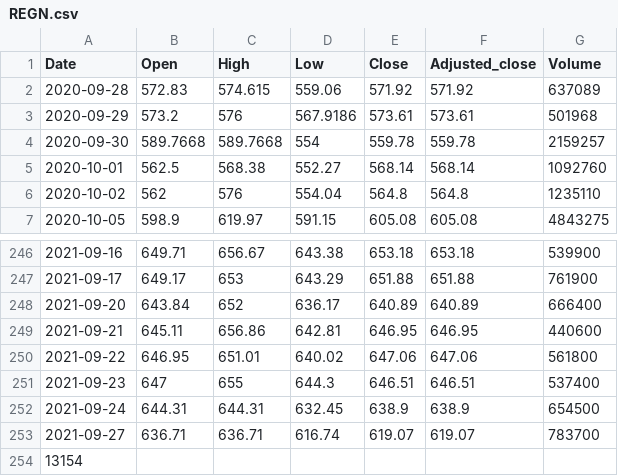
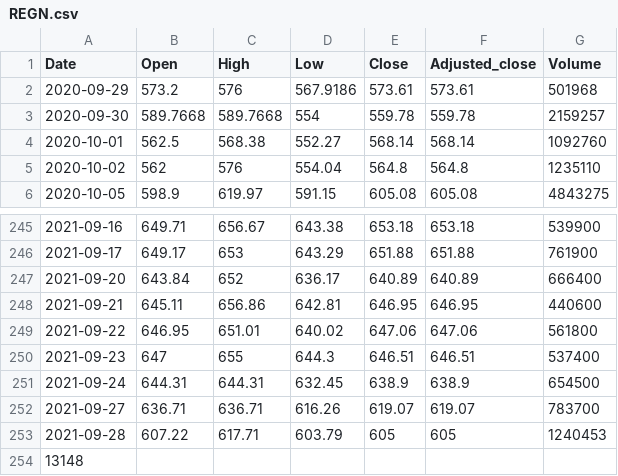
Before and after one commit to turican0/NeuralFin, a CSV file: data/REGN.csv, drawn as a sheet; only a part is shown, gaps mark what is left out.

```diff
--- a/data/REGN.csv
+++ b/data/REGN.csv
@@ -1,3 +1,2 @@
 Date,Open,High,Low,Close,Adjusted_close,Volume
-2020-09-28,572.83,574.615,559.06,571.92,571.92,637089
 2020-09-29,573.2,576,567.9186,573.61,573.61,501968
@@ -252,3 +251,4 @@ Date,Open,High,Low,Close,Adjusted_close,Volume
 2021-09-24,644.31,644.31,632.45,638.9,638.9,654500
-2021-09-27,636.71,636.71,616.74,619.07,619.07,783700
-13154
+2021-09-27,636.71,636.71,616.26,619.07,619.07,783700
+2021-09-28,607.22,617.71,603.79,605,605,1240453
+13148
```
Also changed, not shown: data/0/addlog.csv, data/1/addlog.csv, 42 other files.
